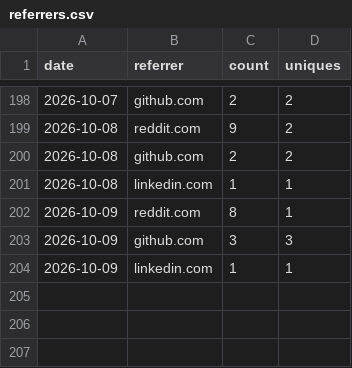
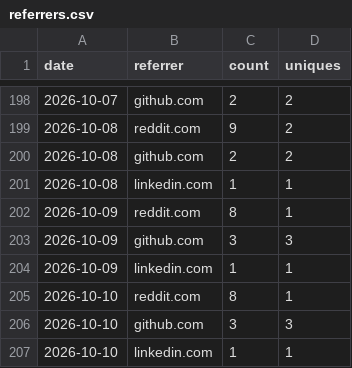
Before and after one commit to rautaditya2606/Shardflow, a CSV file: .github/traffic_data/referrers.csv, drawn as a sheet; only a part is shown, gaps mark what is left out.

```diff
--- a/.github/traffic_data/referrers.csv
+++ b/.github/traffic_data/referrers.csv
@@ -204 +204,4 @@ date,referrer,count,uniques
 2026-10-09,linkedin.com,1,1
+2026-10-10,reddit.com,8,1
+2026-10-10,github.com,3,3
+2026-10-10,linkedin.com,1,1
```
Also changed, not shown: .github/traffic_data/clones.csv, .github/traffic_data/popular_paths.csv, 2 other files.
